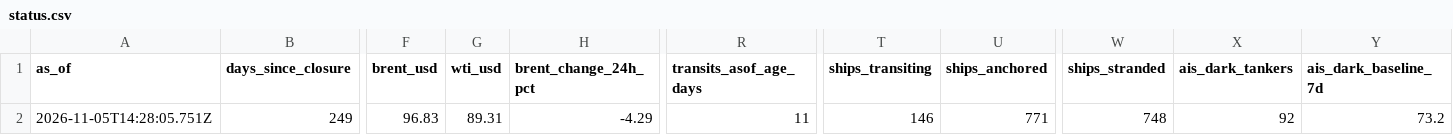
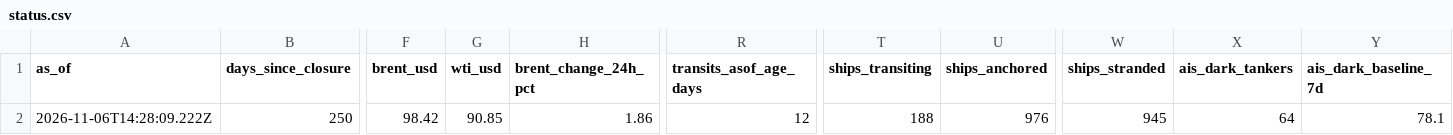
Before and after one commit to jasonhjohnson/strait-of-hormuz-data, a CSV file: data/status.csv, drawn as a sheet; only a part is shown, gaps mark what is left out; the diff covers the shown part only; the diff names each change by its address in the sheet, - before the commit and + after, or states it on an @@ line.

```diff
--- a/data/status.csv
+++ b/data/status.csv
-A2 (as_of): 2026-11-05T14:28:05.751Z
+A2 (as_of): 2026-11-06T14:28:09.222Z
-B2 (days_since_closure): 249
+B2 (days_since_closure): 250
-F2 (brent_usd): 96.83
+F2 (brent_usd): 98.42
-G2 (wti_usd): 89.31
+G2 (wti_usd): 90.85
-H2 (brent_change_24h_pct): -4.29
+H2 (brent_change_24h_pct): 1.86
-R2 (transits_asof_age_days): 11
+R2 (transits_asof_age_days): 12
-T2 (ships_transiting): 146
+T2 (ships_transiting): 188
-U2 (ships_anchored): 771
+U2 (ships_anchored): 976
-W2 (ships_stranded): 748
+W2 (ships_stranded): 945
-X2 (ais_dark_tankers): 92
+X2 (ais_dark_tankers): 64
-Y2 (ais_dark_baseline_7d): 73.2
+Y2 (ais_dark_baseline_7d): 78.1
```
Also changed, not shown: 11 edited cells elsewhere in this file, data/events.csv, data/hormuz-index-daily.csv, 5 other files.
